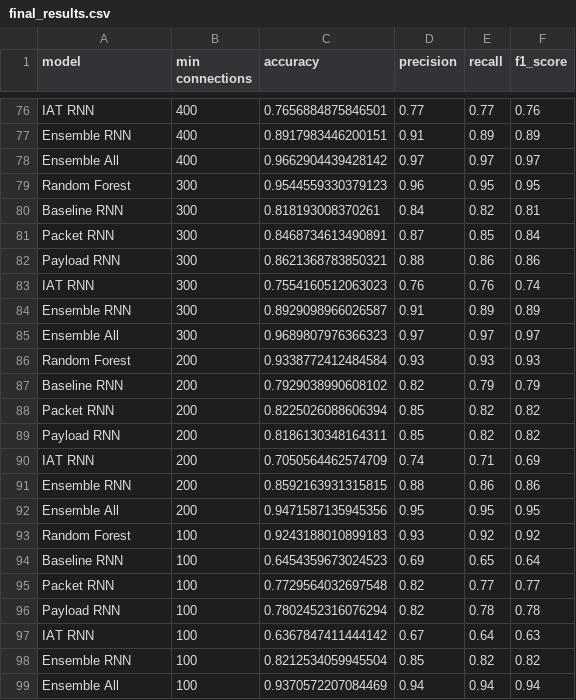
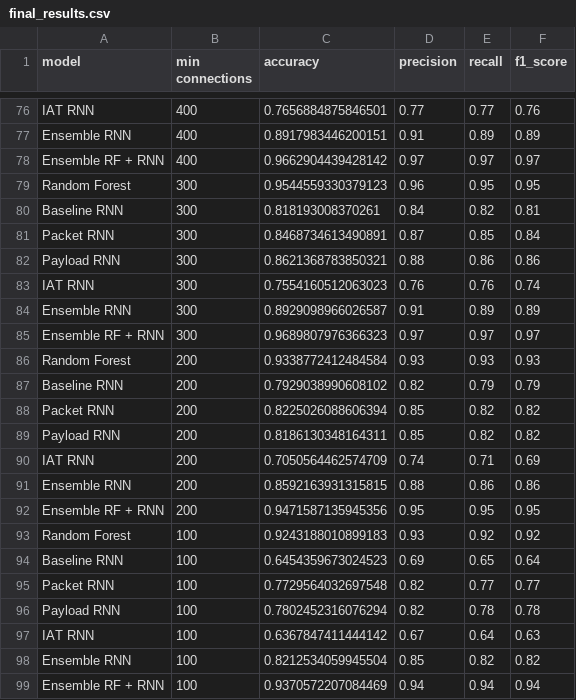
Before and after one commit to niloofarbayat/NetworkClassification, a CSV file: final_results.csv, drawn as a sheet; only a part is shown, gaps mark what is left out; the diff covers the shown part only.

```diff
--- a/final_results.csv
+++ b/final_results.csv
@@ -77,3 +77,3 @@ IAT RNN,400,0.7656884875846501,0.77,0.77,0.76
 Ensemble RNN,400,0.8917983446200151,0.91,0.89,0.89
-Ensemble All,400,0.9662904439428142,0.97,0.97,0.97
+Ensemble RF + RNN,400,0.9662904439428142,0.97,0.97,0.97
 Random Forest,300,0.9544559330379123,0.96,0.95,0.95
@@ -84,3 +84,3 @@ IAT RNN,300,0.7554160512063023,0.76,0.76,0.74
 Ensemble RNN,300,0.8929098966026587,0.91,0.89,0.89
-Ensemble All,300,0.9689807976366323,0.97,0.97,0.97
+Ensemble RF + RNN,300,0.9689807976366323,0.97,0.97,0.97
 Random Forest,200,0.9338772412484584,0.93,0.93,0.93
@@ -91,3 +91,3 @@ IAT RNN,200,0.7050564462574709,0.74,0.71,0.69
 Ensemble RNN,200,0.8592163931315815,0.88,0.86,0.86
-Ensemble All,200,0.9471587135945356,0.95,0.95,0.95
+Ensemble RF + RNN,200,0.9471587135945356,0.95,0.95,0.95
 Random Forest,100,0.9243188010899183,0.93,0.92,0.92
@@ -98,2 +98,2 @@ IAT RNN,100,0.6367847411444142,0.67,0.64,0.63
 Ensemble RNN,100,0.8212534059945504,0.85,0.82,0.82
-Ensemble All,100,0.9370572207084469,0.94,0.94,0.94
+Ensemble RF + RNN,100,0.9370572207084469,0.94,0.94,0.94
```
Also changed, not shown: 10 edited cells elsewhere in this file, 17 other files.
